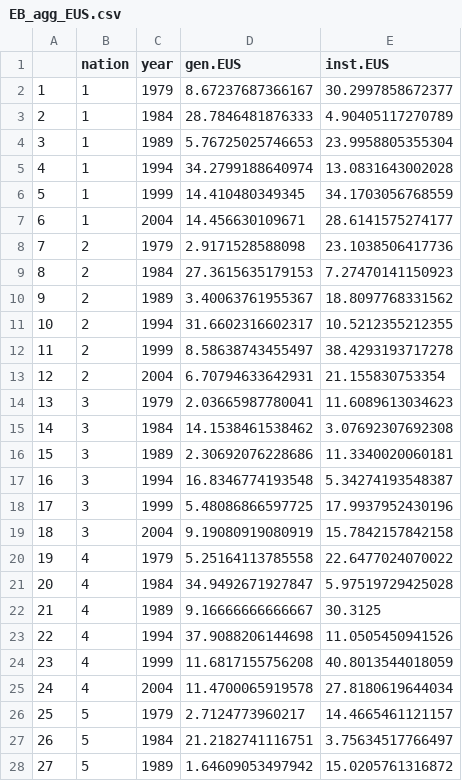
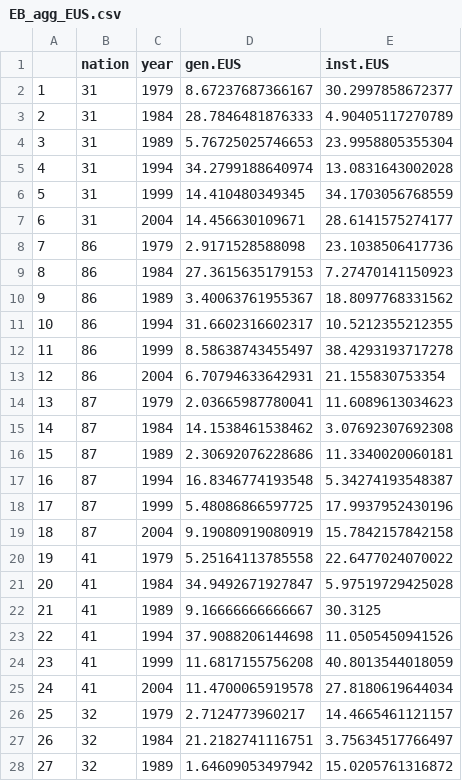
Before and after one commit to mberneaud/EuroscepticMisfitMasterThesis, a CSV file: Analysis/Merge/EB_agg_EUS.csv, drawn as a sheet; only a part is shown; the diff covers the shown part only; the diff names each change by its address in the sheet, - before the commit and + after, or states it on an @@ line.

Commit message:
Removed Norway, recoded nation values

```diff
--- a/Analysis/Merge/EB_agg_EUS.csv
+++ b/Analysis/Merge/EB_agg_EUS.csv
-B2:B7 (nation): 1
+B2:B7 (nation): 31
-B8:B13 (nation): 2
+B8:B13 (nation): 86
-B14:B19 (nation): 3
+B14:B19 (nation): 87
-B20:B25 (nation): 4
+B20:B25 (nation): 41
-B26:B28 (nation): 5
+B26:B28 (nation): 32
```
Also changed, not shown: 1 removed row, 60 edited cells and row numbers in column A elsewhere in this file, 2 other files.
